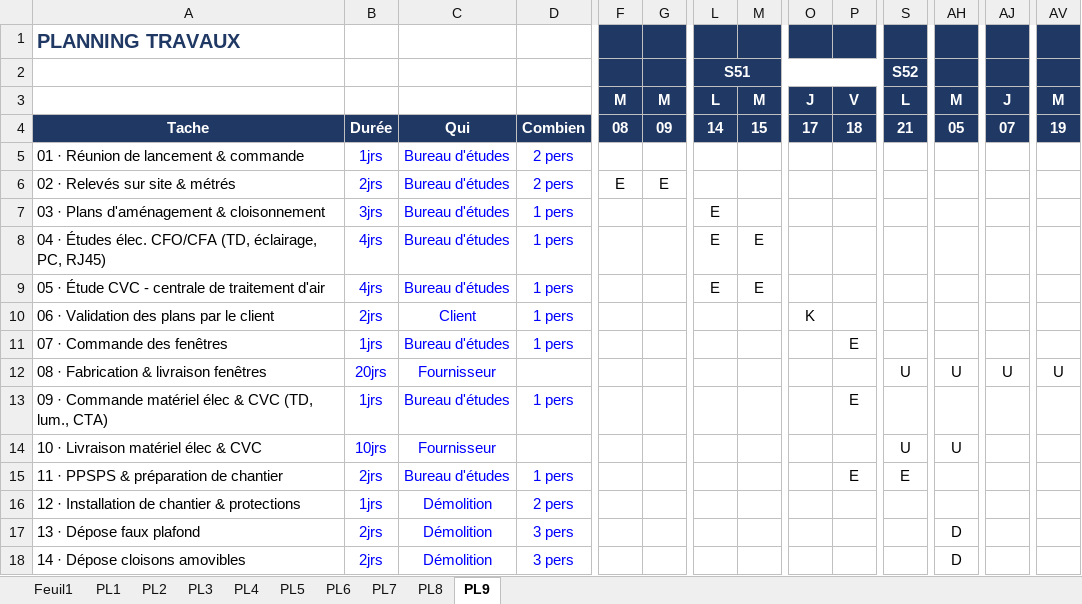
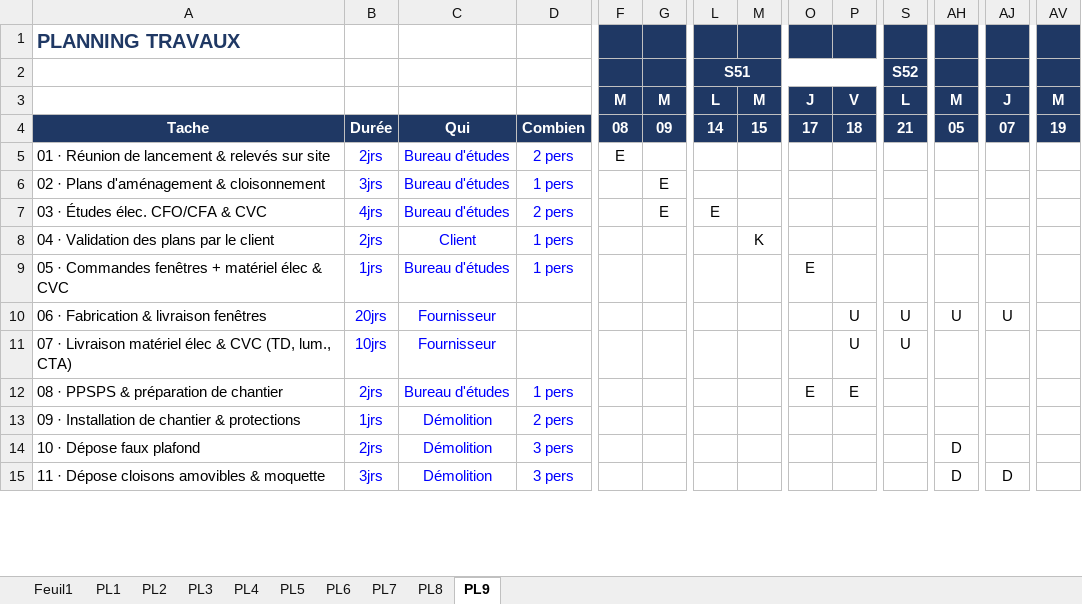
Before and after one commit to matth-fra/my-profile, an Excel workbook: planning/H442F_FAURA_Adrien.xlsx, sheet PL9, drawn as a sheet; only a part is shown, gaps mark what is left out; values as stored, in another font and other column widths than the file's, no borders; conditional formats not drawn; removed rows and columns are numbered as before the commit, all else as after; rows hold the shown columns only; the diff covers the shown part only; the diff names each change by its address in the sheet, - before the commit and + after, or states it on an @@ line.

```diff
--- a/planning/H442F_FAURA_Adrien.xlsx (sheet PL9)
+++ b/planning/H442F_FAURA_Adrien.xlsx (sheet PL9)
-A5 (PLANNING TRAVAUX): 01 · Réunion de lancement & commande
+A5 (PLANNING TRAVAUX): 01 · Réunion de lancement & relevés sur site
-B5: 1jrs
+B5: 2jrs
-F5: (empty)
+F5: E
-row 6: 02 · Relevés sur site & métrés | 2jrs | Bureau d'études | 2 pers | E | E
-A6 (PLANNING TRAVAUX): 03 · Plans d'aménagement & cloisonnement
+A6 (PLANNING TRAVAUX): 02 · Plans d'aménagement & cloisonnement
-G6:G7: (empty)
+G6:G7: E
-L6: E
+L6: (empty)
-A7 (PLANNING TRAVAUX): 04 · Études élec. CFO/CFA (TD, éclairage, PC, RJ45)
+A7 (PLANNING TRAVAUX): 03 · Études élec. CFO/CFA & CVC
-D7: 1 pers
+D7: 2 pers
-M7: E
+M7: (empty)
-row 9: 05 · Étude CVC - centrale de traitement d'air | 4jrs | Bureau d'études | 1 pers |  |  | E | E
-A8 (PLANNING TRAVAUX): 06 · Validation des plans par le client
+A8 (PLANNING TRAVAUX): 04 · Validation des plans par le client
-M8: (empty)
+M8: K
-O8: K
+O8: (empty)
-A9 (PLANNING TRAVAUX): 07 · Commande des fenêtres
+A9 (PLANNING TRAVAUX): 05 · Commandes fenêtres + matériel élec & CVC
-O9: (empty)
+O9: E
-P9: E
+P9: (empty)
-A10 (PLANNING TRAVAUX): 08 · Fabrication & livraison fenêtres
+A10 (PLANNING TRAVAUX): 06 · Fabrication & livraison fenêtres
-P10: (empty)
+P10: U
-AV10: U
+AV10: (empty)
-row 13: 09 · Commande matériel élec & CVC (TD, lum., CTA) | 1jrs | Bureau d'études | 1 pers |  |  |  |  |  | E
-A11 (PLANNING TRAVAUX): 10 · Livraison matériel élec & CVC
+A11 (PLANNING TRAVAUX): 07 · Livraison matériel élec & CVC (TD, lum., CTA)
-P11: (empty)
+P11: U
-AH11: U
+AH11: (empty)
-A12 (PLANNING TRAVAUX): 11 · PPSPS & préparation de chantier
+A12 (PLANNING TRAVAUX): 08 · PPSPS & préparation de chantier
-O12: (empty)
+O12: E
-S12: E
+S12: (empty)
-A13 (PLANNING TRAVAUX): 12 · Installation de chantier & protections
+A13 (PLANNING TRAVAUX): 09 · Installation de chantier & protections
-A14 (PLANNING TRAVAUX): 13 · Dépose faux plafond
+A14 (PLANNING TRAVAUX): 10 · Dépose faux plafond
-A15 (PLANNING TRAVAUX): 14 · Dépose cloisons amovibles
+A15 (PLANNING TRAVAUX): 11 · Dépose cloisons amovibles & moquette
-B15: 2jrs
+B15: 3jrs
-AJ15: (empty)
+AJ15: D
```
Also changed, not shown: other rows of this sheet, formulas that keep their value.
